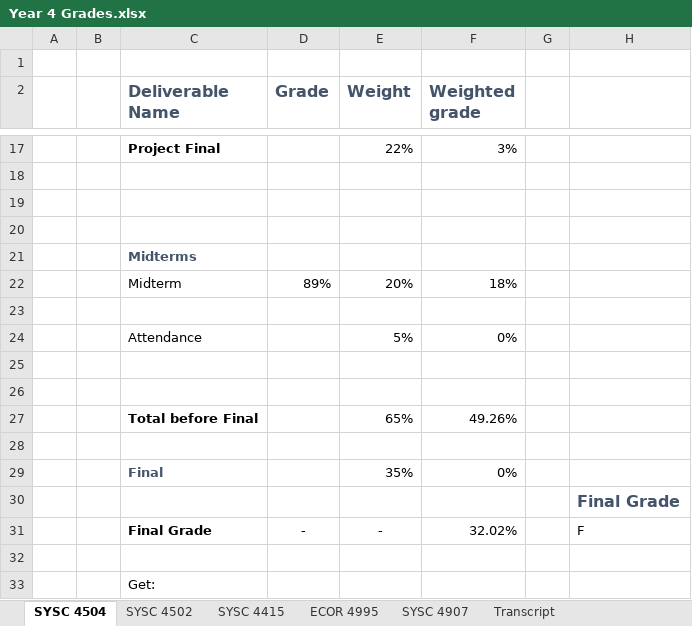
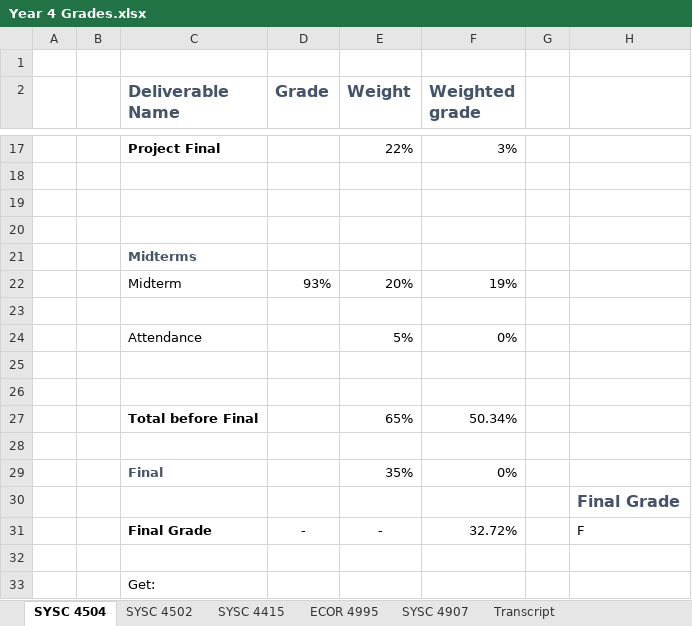
Before and after one commit to itsjustaksh/School, an Excel workbook: Year 4 Grades.xlsx, sheet SYSC 4504, drawn as a sheet; only a part is shown, gaps mark what is left out; values as stored, in another font and other column widths than the file's, no borders; conditional formats not drawn; the diff names each change by its address in the sheet, - before the commit and + after, or states it on an @@ line.

Commit message:
Updating Grades

```diff
--- a/Year 4 Grades.xlsx (sheet SYSC 4504)
+++ b/Year 4 Grades.xlsx (sheet SYSC 4504)
-D22 (Grade): 89%
+D22 (Grade): 93%
-F22 (Weighted grade): 18%
+F22 (Weighted grade): 19%
-F27 (Weighted grade): 49.26%
+F27 (Weighted grade): 50.34%
-F31 (Weighted grade): 32.02%
+F31 (Weighted grade): 32.72%
```
Also changed, not shown: sheet Transcript.
